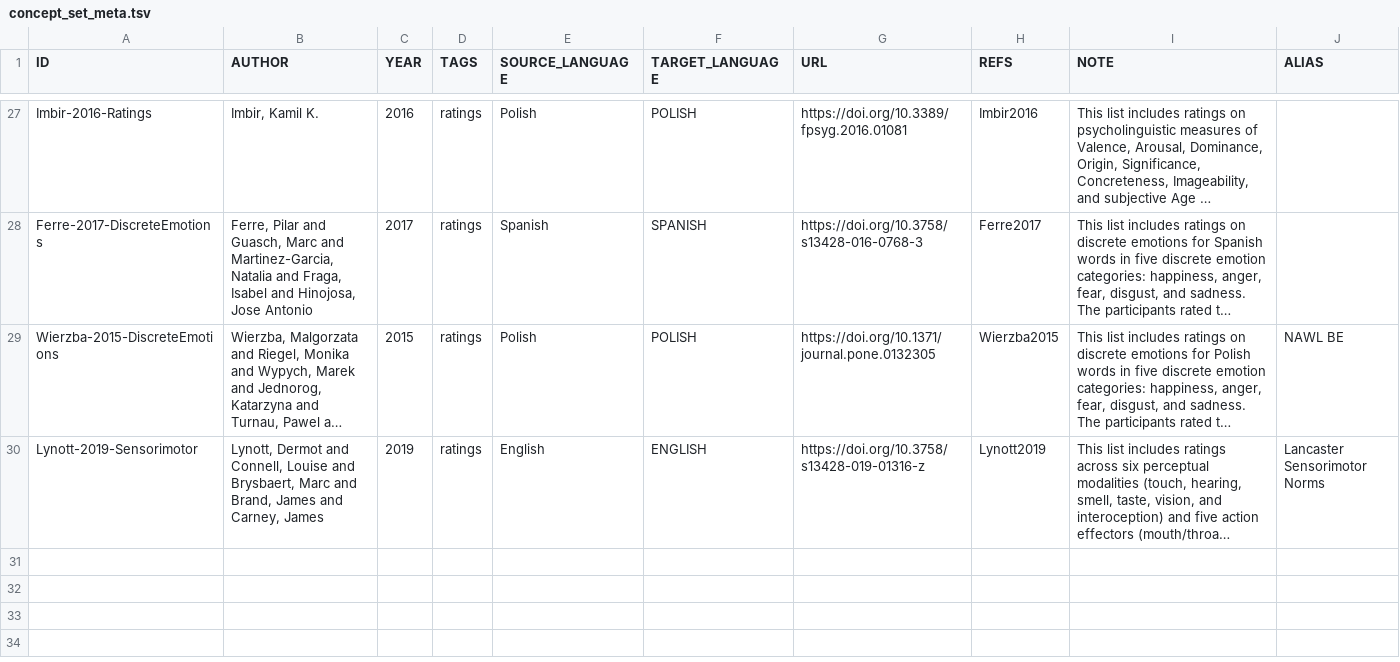
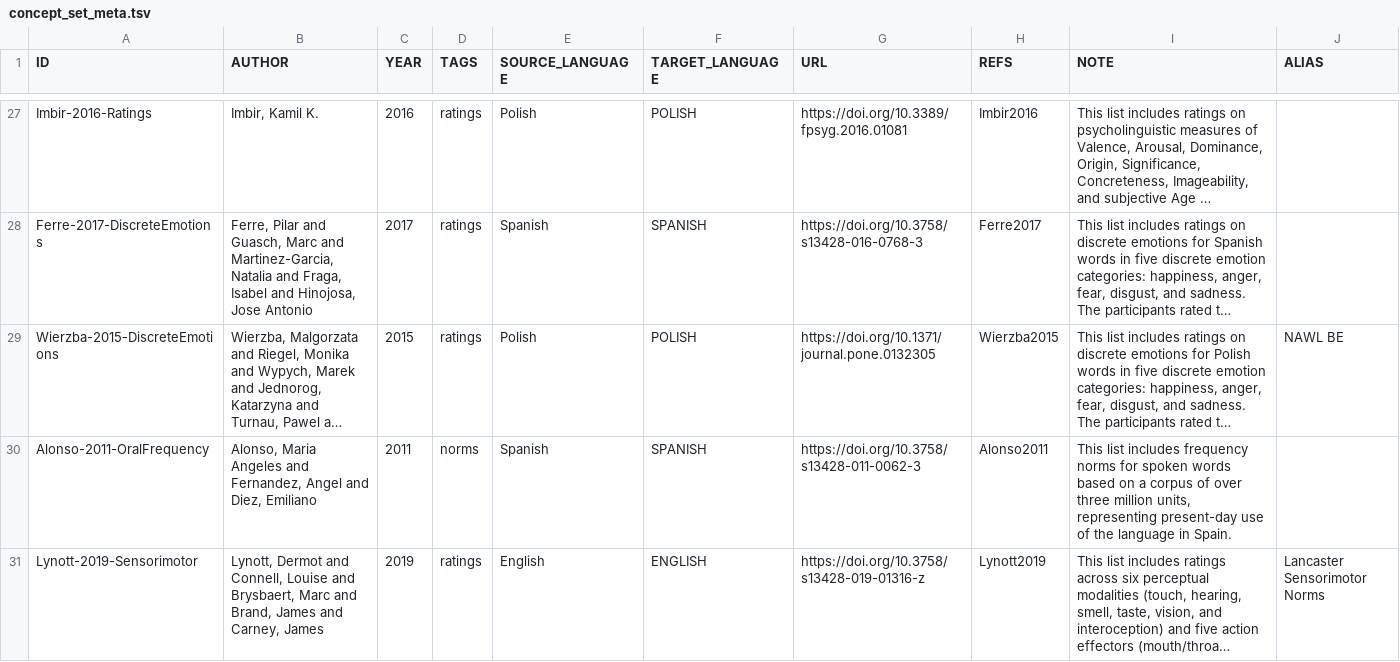
Before and after one commit to concepticon/norare-data, a TSV file: concept_set_meta.tsv, drawn as a sheet; only a part is shown, gaps mark what is left out; long unchanged cells end in …; the diff names each change by its address in the sheet, - before the commit and + after, or states it on an @@ line.

```diff
--- a/concept_set_meta.tsv
+++ b/concept_set_meta.tsv
+row 30: Alonso-2011-OralFrequency | Alonso, Maria Angeles and Fernandez, Angel and Diez, Emiliano | 2011 | norms | Spanish | SPANISH | https://doi.org/10.3758/s13428-011-0062-3 | Alonso2011 | This list includes frequency norms for spoken words based on a corpus of over three million units, representing present-day use of the language in Spain.
```
Also changed, not shown: norare.tsv.
